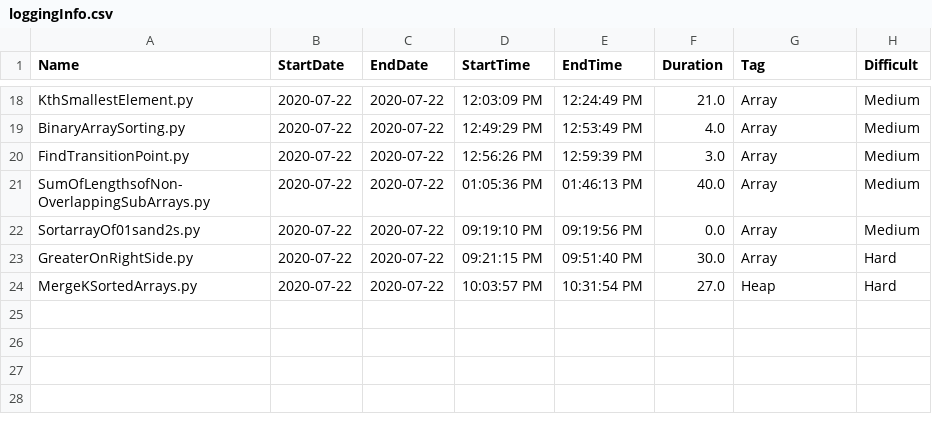
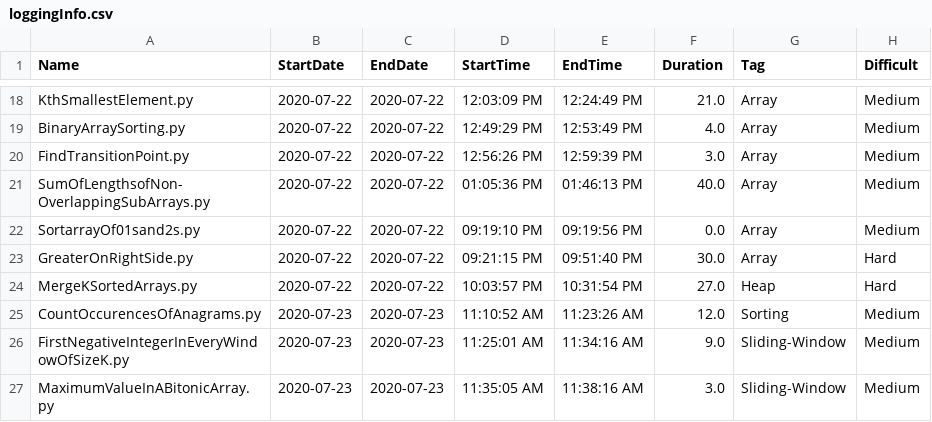
Before and after one commit to Omkar02/FAANG, a CSV file: loggingInfo.csv, drawn as a sheet; only a part is shown, gaps mark what is left out.

```diff
--- a/loggingInfo.csv
+++ b/loggingInfo.csv
@@ -24 +24,4 @@ GreaterOnRightSide.py,2020-07-22,2020-07-22,09:21:15 PM,09:51:40 PM,30.0,Array,H
 MergeKSortedArrays.py,2020-07-22,2020-07-22,10:03:57 PM,10:31:54 PM,27.0,Heap,Hard
+CountOccurencesOfAnagrams.py,2020-07-23,2020-07-23,11:10:52 AM,11:23:26 AM,12.0,Sorting,Medium
+FirstNegativeIntegerInEveryWindowOfSizeK.py,2020-07-23,2020-07-23,11:25:01 AM,11:34:16 AM,9.0,Sliding-Window,Medium
+MaximumValueInABitonicArray.py,2020-07-23,2020-07-23,11:35:05 AM,11:38:16 AM,3.0,Sliding-Window,Medium
```
Also changed, not shown: 3 other files.
